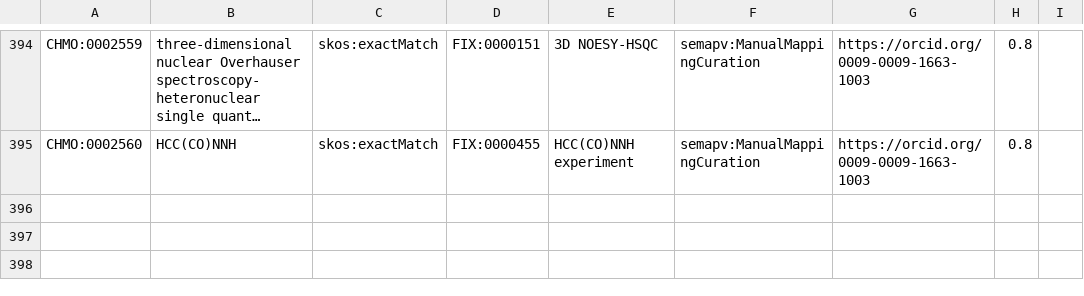
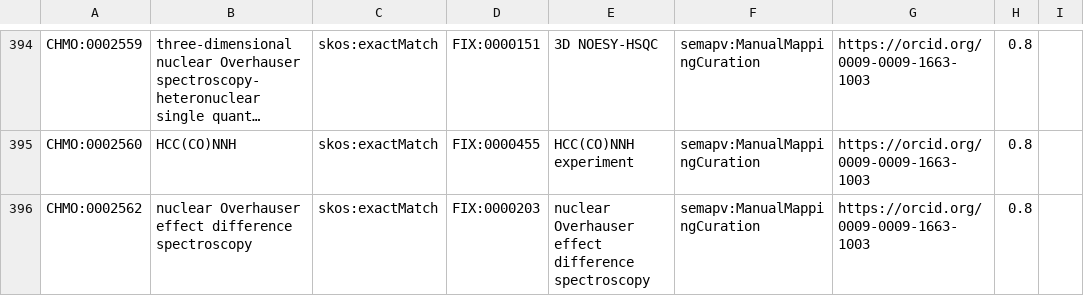
Before and after one commit to NFDI4Chem/rsc-cmo, a TSV file: src/mappings/fix-mappings.tsv, drawn as a sheet; only a part is shown, gaps mark what is left out; long unchanged cells end in …; the diff names each change by its address in the sheet, - before the commit and + after, or states it on an @@ line.

Commit message:
Added CHMO:0002562 to fix mapping

```diff
--- a/src/mappings/fix-mappings.tsv
+++ b/src/mappings/fix-mappings.tsv
+row 396: CHMO:0002562 | nuclear Overhauser effect difference spectroscopy | skos:exactMatch | FIX:0000203 | nuclear Overhauser effect difference spectroscopy | semapv:ManualMappingCuration | https://orcid.org/0009-0009-1663-1003 | 0.8
```
